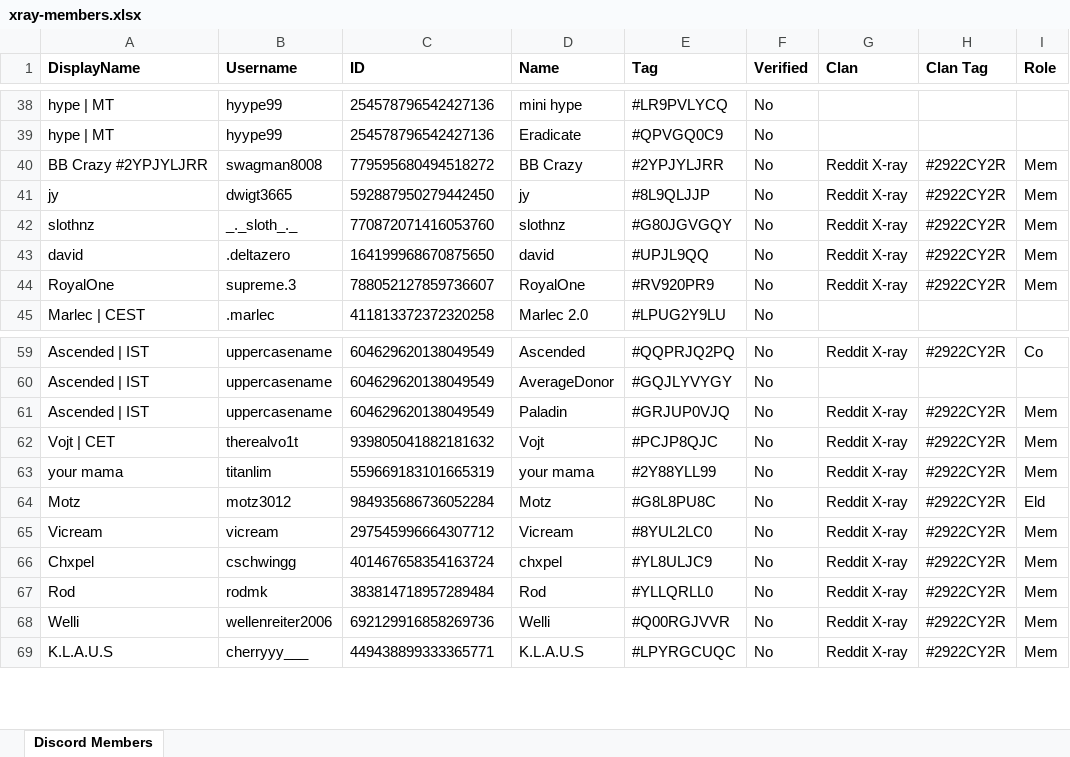
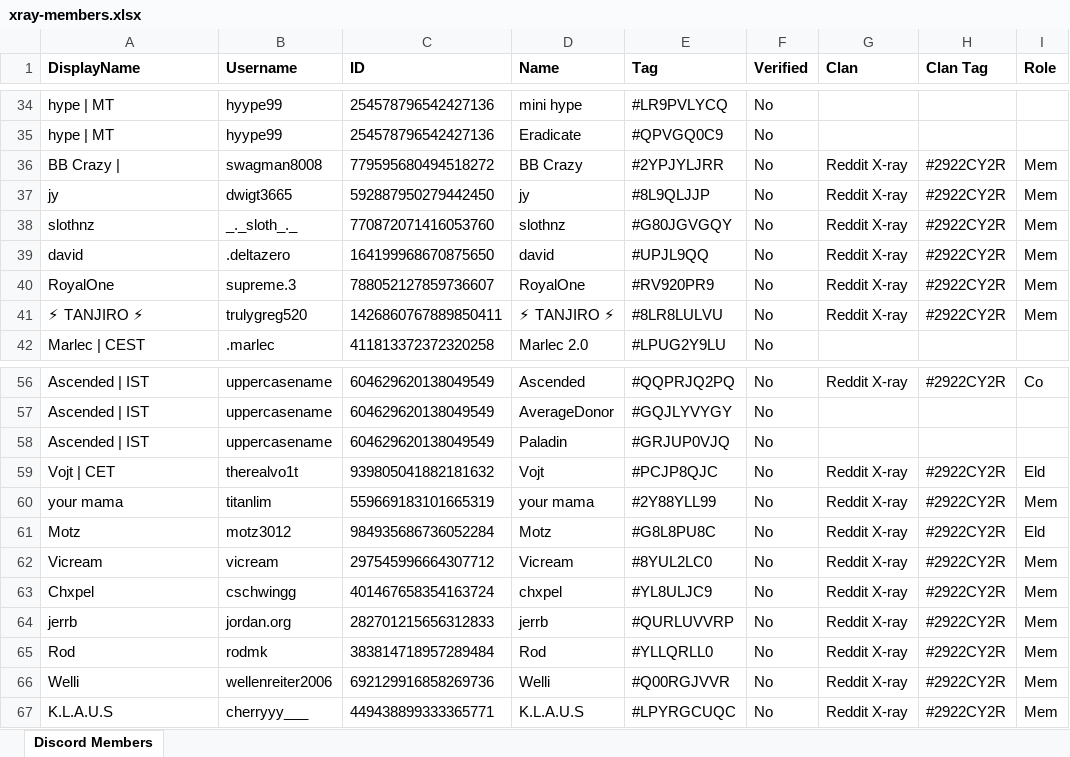
Before and after one commit to DrNekoSenpai/x-ray, an Excel workbook: xray-members.xlsx, sheet Discord Members, drawn as a sheet; only a part is shown, gaps mark what is left out; values as stored, in another font and other column widths than the file's, no borders; charts and pictures and conditional formats not drawn; addresses are those after the commit; the diff covers the shown part only; the diff names each change by its address in the sheet, - before the commit and + after, or states it on an @@ line.

```diff
--- a/xray-members.xlsx (sheet Discord Members)
+++ b/xray-members.xlsx (sheet Discord Members)
-A36 (DisplayName): BB Crazy #2YPJYLJRR
+A36 (DisplayName): BB Crazy |
+row 41: ⚡ TANJIRO ⚡ | trulygreg520 | 1426860767889850411 | ⚡ TANJIRO ⚡ | #8LR8LULVU | No | Reddit X-ray | #2922CY2R | Mem
-G58 (Clan): Reddit X-ray
+G58 (Clan): (empty)
-H58 (Clan Tag): #2922CY2R
+H58 (Clan Tag): (empty)
-I58 (Role): Mem
+I58 (Role): (empty)
-I59 (Role): Mem
+I59 (Role): Eld
+row 64: jerrb | jordan.org | 282701215656312833 | jerrb | #QURLUVVRP | No | Reddit X-ray | #2922CY2R | Mem
```
Also changed, not shown: 4 added rows, 9 removed rows and 3 edited cells elsewhere in this sheet, 24 other files.
